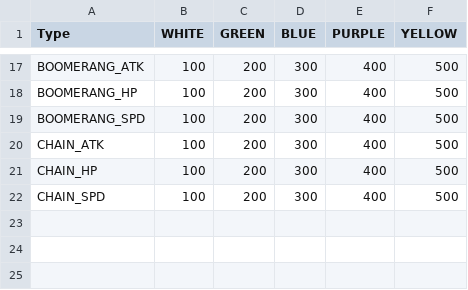
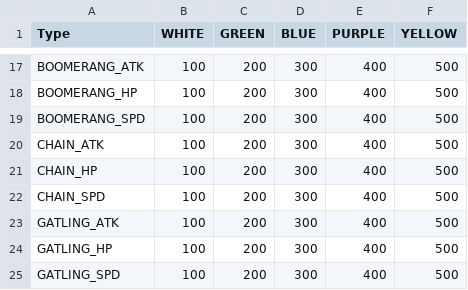
Before and after one commit to header-file/Unity_2D_Shooting, a CSV file: Assets/Resources/Datas/WpReinforceData.csv, drawn as a sheet; only a part is shown, gaps mark what is left out.

```diff
--- a/Assets/Resources/Datas/WpReinforceData.csv
+++ b/Assets/Resources/Datas/WpReinforceData.csv
@@ -22 +22,4 @@ CHAIN_HP,100,200,300,400,500
 CHAIN_SPD,100,200,300,400,500
+GATLING_ATK,100,200,300,400,500
+GATLING_HP,100,200,300,400,500
+GATLING_SPD,100,200,300,400,500
```
Also changed, not shown: Assets/Resources/Datas/BulletData.csv, Assets/Resources/Datas/BulletUnlockData.csv, 40 other files.
